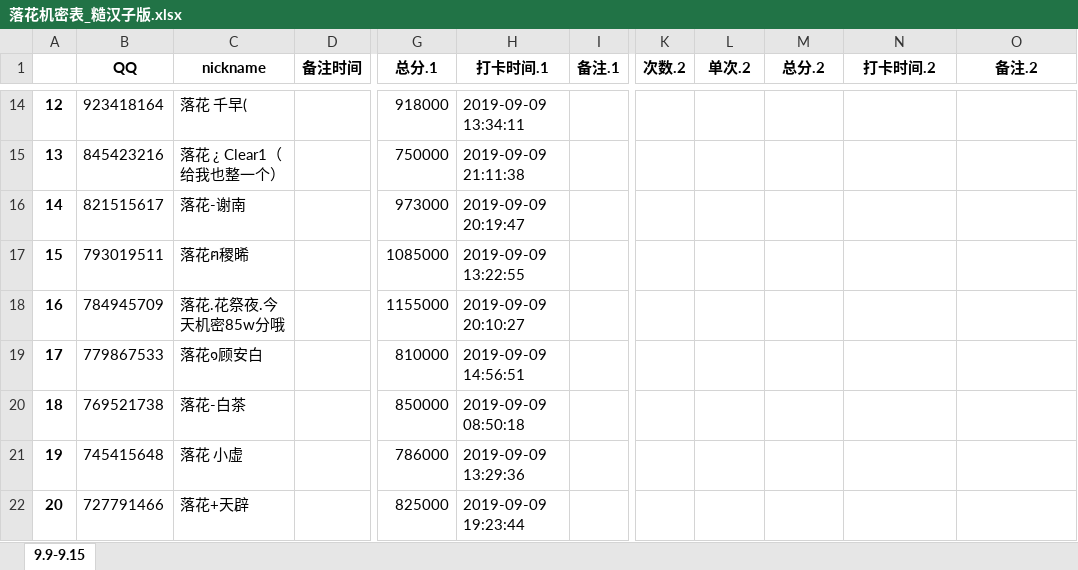
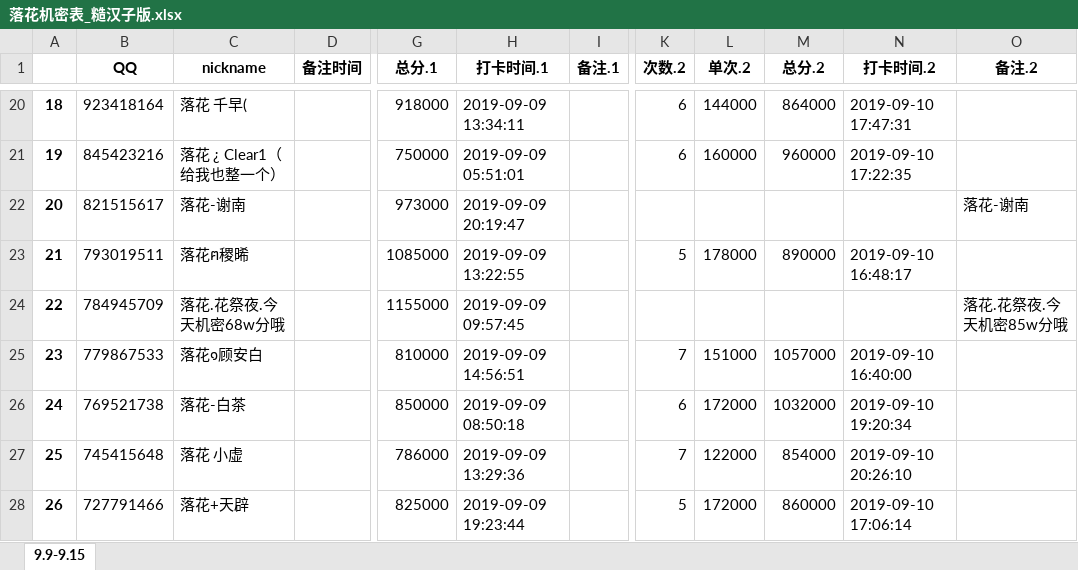
Before and after one commit to julystone/Tools_for_group, an Excel workbook: 落花机密表_糙汉子版.xlsx, sheet 9.9-9.15, drawn as a sheet; only a part is shown, gaps mark what is left out; values as stored, in another font and other column widths than the file's, no borders; addresses are those after the commit; the diff covers the shown part only; the diff names each change by its address in the sheet, - before the commit and + after, or states it on an @@ line.

```diff
--- a/落花机密表_糙汉子版.xlsx (sheet 9.9-9.15)
+++ b/落花机密表_糙汉子版.xlsx (sheet 9.9-9.15)
@@ column A renumbered from row 4 down @@
-K20:K21 (次数.2): (empty)
+K20:K21 (次数.2): 6
-L20 (单次.2): (empty)
+L20 (单次.2): 144000
-M20 (总分.2): (empty)
+M20 (总分.2): 864000
-N20 (打卡时间.2): (empty)
+N20 (打卡时间.2): 2019-09-10 17:47:31
-H21 (打卡时间.1): 2019-09-09 21:11:38
+H21 (打卡时间.1): 2019-09-09 05:51:01
-L21 (单次.2): (empty)
+L21 (单次.2): 160000
-M21 (总分.2): (empty)
+M21 (总分.2): 960000
-N21 (打卡时间.2): (empty)
+N21 (打卡时间.2): 2019-09-10 17:22:35
-O22 (备注.2): (empty)
+O22 (备注.2): 落花-谢南
-K23 (次数.2): (empty)
+K23 (次数.2): 5
-L23 (单次.2): (empty)
+L23 (单次.2): 178000
-M23 (总分.2): (empty)
+M23 (总分.2): 890000
-N23 (打卡时间.2): (empty)
+N23 (打卡时间.2): 2019-09-10 16:48:17
-C24 (nickname): 落花.花祭夜.今天机密85w分哦
+C24 (nickname): 落花.花祭夜.今天机密68w分哦
-H24 (打卡时间.1): 2019-09-09 20:10:27
+H24 (打卡时间.1): 2019-09-09 09:57:45
-O24 (备注.2): (empty)
+O24 (备注.2): 落花.花祭夜.今天机密85w分哦
-K25 (次数.2): (empty)
+K25 (次数.2): 7
-L25 (单次.2): (empty)
+L25 (单次.2): 151000
-M25 (总分.2): (empty)
+M25 (总分.2): 1057000
-N25 (打卡时间.2): (empty)
+N25 (打卡时间.2): 2019-09-10 16:40:00
-K26 (次数.2): (empty)
+K26 (次数.2): 6
-L26 (单次.2): (empty)
+L26 (单次.2): 172000
-M26 (总分.2): (empty)
+M26 (总分.2): 1032000
-N26 (打卡时间.2): (empty)
+N26 (打卡时间.2): 2019-09-10 19:20:34
-K27 (次数.2): (empty)
+K27 (次数.2): 7
-L27 (单次.2): (empty)
+L27 (单次.2): 122000
-M27 (总分.2): (empty)
+M27 (总分.2): 854000
-N27 (打卡时间.2): (empty)
+N27 (打卡时间.2): 2019-09-10 20:26:10
-K28 (次数.2): (empty)
+K28 (次数.2): 5
-L28 (单次.2): (empty)
+L28 (单次.2): 172000
-M28 (总分.2): (empty)
+M28 (总分.2): 860000
-N28 (打卡时间.2): (empty)
+N28 (打卡时间.2): 2019-09-10 17:06:14
```
Also changed, not shown: 10 added rows, 12 removed rows, 1 moved row and 167 edited cells elsewhere in this sheet, 4 other files.
